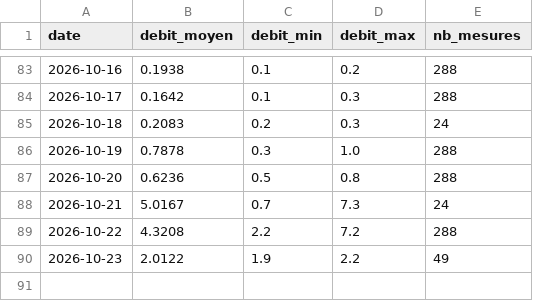
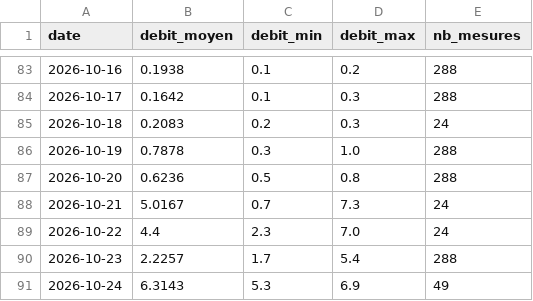
Before and after one commit to jura39bot/bienne-vigicrue, a CSV file: data/debit.csv, drawn as a sheet; only a part is shown, gaps mark what is left out.

Commit message:
data: collecte journalière 2026-10-24

```diff
--- a/data/debit.csv
+++ b/data/debit.csv
@@ -88,3 +88,4 @@ date,debit_moyen,debit_min,debit_max,nb_mesures
 2026-10-21,5.0167,0.7,7.3,24
-2026-10-22,4.3208,2.2,7.2,288
-2026-10-23,2.0122,1.9,2.2,49
+2026-10-22,4.4,2.3,7.0,24
+2026-10-23,2.2257,1.7,5.4,288
+2026-10-24,6.3143,5.3,6.9,49
```
